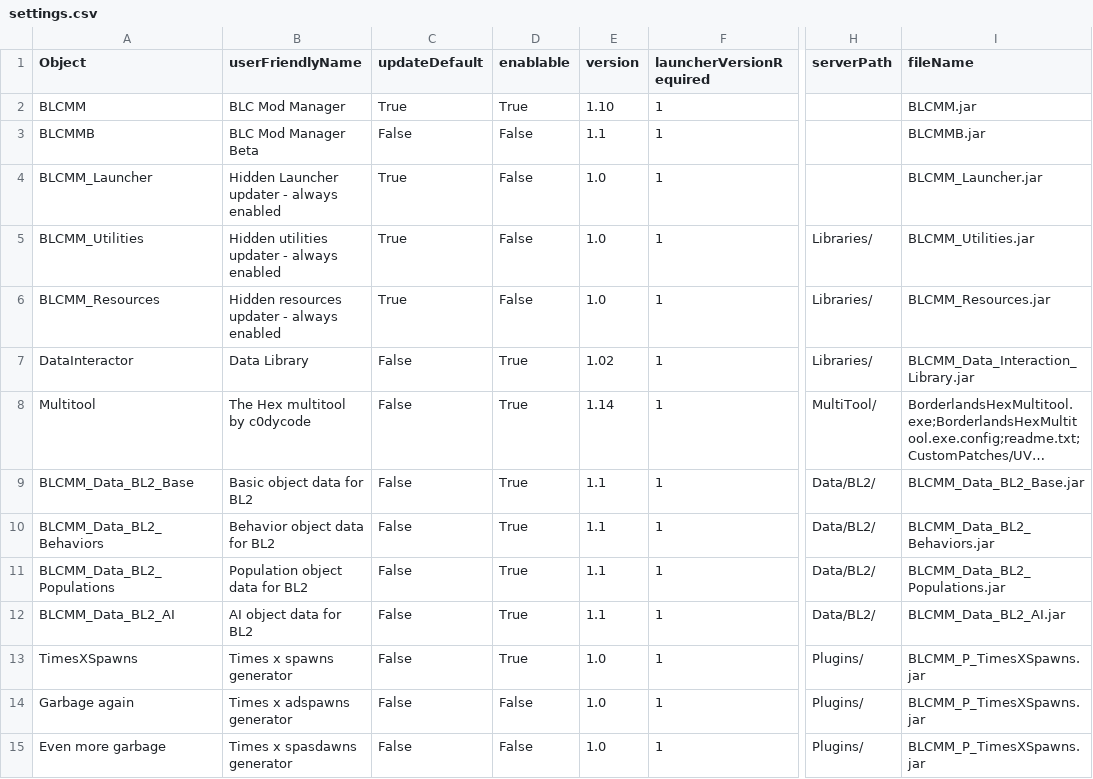
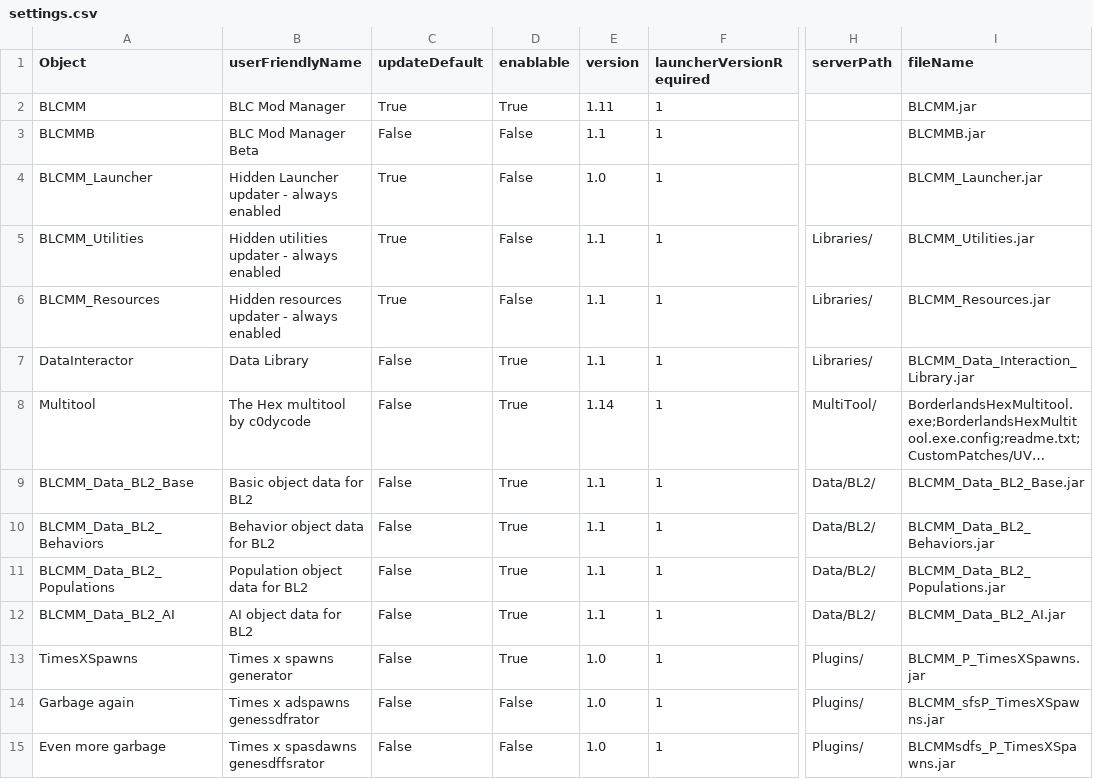
Before and after one commit to LightChaosman/BLCMods-Manager, a CSV file: Versions/settings.csv, drawn as a sheet; only a part is shown, gaps mark what is left out; long unchanged cells end in …; the diff names each change by its address in the sheet, - before the commit and + after, or states it on an @@ line.

```diff
--- a/Versions/settings.csv
+++ b/Versions/settings.csv
-E2 (version): 1.10
+E2 (version): 1.11
-E5:E6 (version): 1.0
+E5:E6 (version): 1.1
-E7 (version): 1.02
+E7 (version): 1.1
-B14 (userFriendlyName): Times x adspawns generator
+B14 (userFriendlyName): Times x adspawns genessdfrator
-I14 (fileName): BLCMM_P_TimesXSpawns.jar
+I14 (fileName): BLCMM_sfsP_TimesXSpawns.jar
-B15 (userFriendlyName): Times x spasdawns generator
+B15 (userFriendlyName): Times x spasdawns genesdffsrator
-I15 (fileName): BLCMM_P_TimesXSpawns.jar
+I15 (fileName): BLCMMsdfs_P_TimesXSpawns.jar
```
Also changed, not shown: 4 other files.
